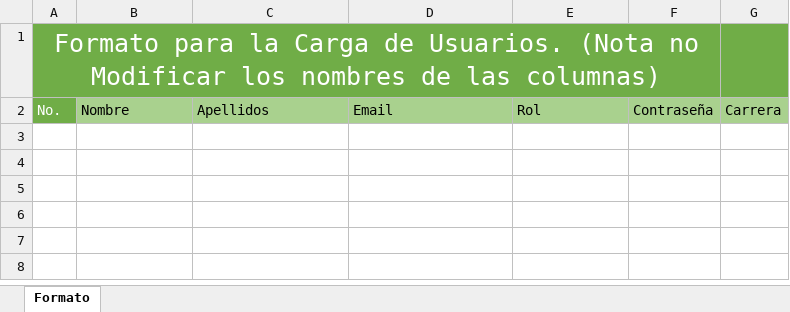
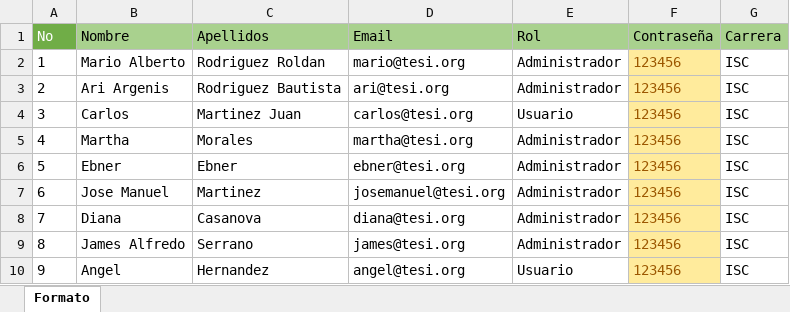
Before and after one commit to mcciak22/Tesi-Indicadores-FrontEnd, an Excel workbook: src/assets/formatos/Formato Carga de Usuarios.xlsx, sheet Formato, drawn as a sheet; values as stored, in another font and other column widths than the file's, no borders; charts and pictures not drawn; removed rows and columns are numbered as before the commit, all else as after; the diff names each change by its address in the sheet, - before the commit and + after, or states it on an @@ line.

```diff
--- a/src/assets/formatos/Formato Carga de Usuarios.xlsx (sheet Formato)
+++ b/src/assets/formatos/Formato Carga de Usuarios.xlsx (sheet Formato)
-row 1: Formato para la Carga de Usuarios. (Nota no Modificar los nombres de las columnas)
-A1: No.
+A1: No
+row 2: 1 | Mario Alberto | Rodriguez Roldan | mario@tesi.org | Administrador | 123456 | ISC
+row 3: 2 | Ari Argenis | Rodriguez Bautista | ari@tesi.org | Administrador | 123456 | ISC
+row 4: 3 | Carlos | Martinez Juan | carlos@tesi.org | Usuario | 123456 | ISC
+row 5: 4 | Martha | Morales | martha@tesi.org | Administrador | 123456 | ISC
+row 6: 5 | Ebner | Ebner | ebner@tesi.org | Administrador | 123456 | ISC
+row 7: 6 | Jose Manuel | Martinez | josemanuel@tesi.org | Administrador | 123456 | ISC
+row 8: 7 | Diana | Casanova | diana@tesi.org | Administrador | 123456 | ISC
+row 9: 8 | James Alfredo | Serrano | james@tesi.org | Administrador | 123456 | ISC
+row 10: 9 | Angel | Hernandez | angel@tesi.org | Usuario | 123456 | ISC
```
Also changed, not shown: charts or pictures, src/assets/formatos/Formato Carga de Alumnos.xlsx, src/assets/formatos/Formato Carga de Calificaciones.xlsx, 4 other files.
